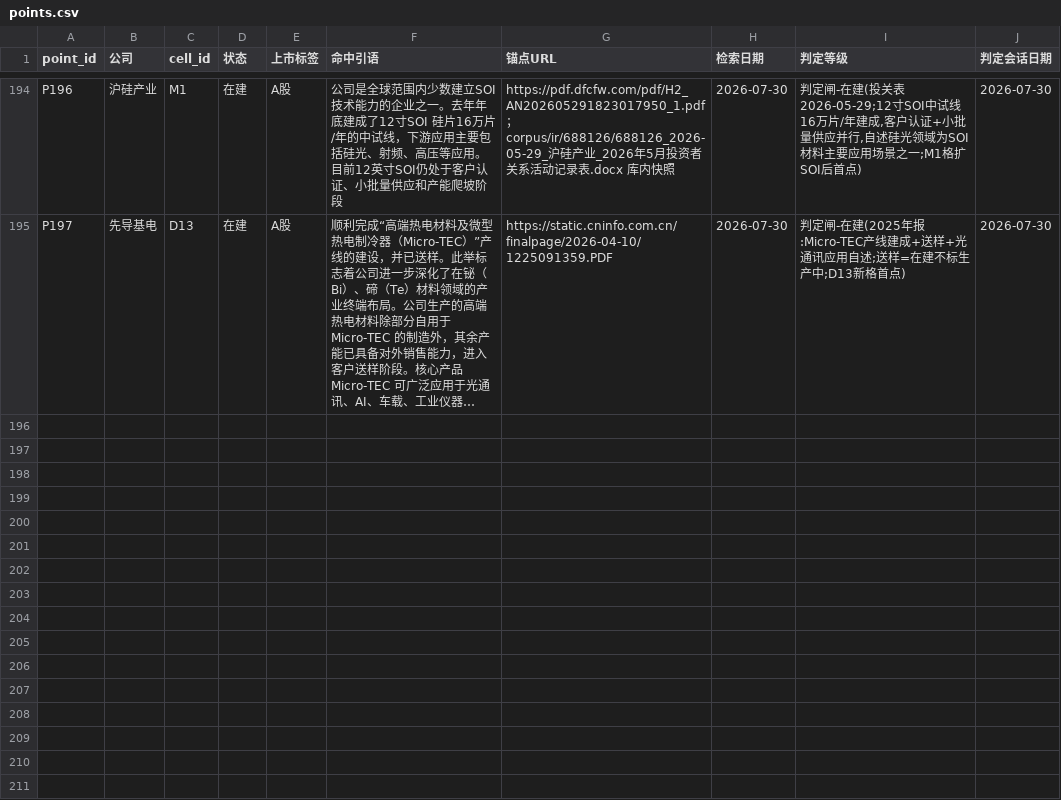
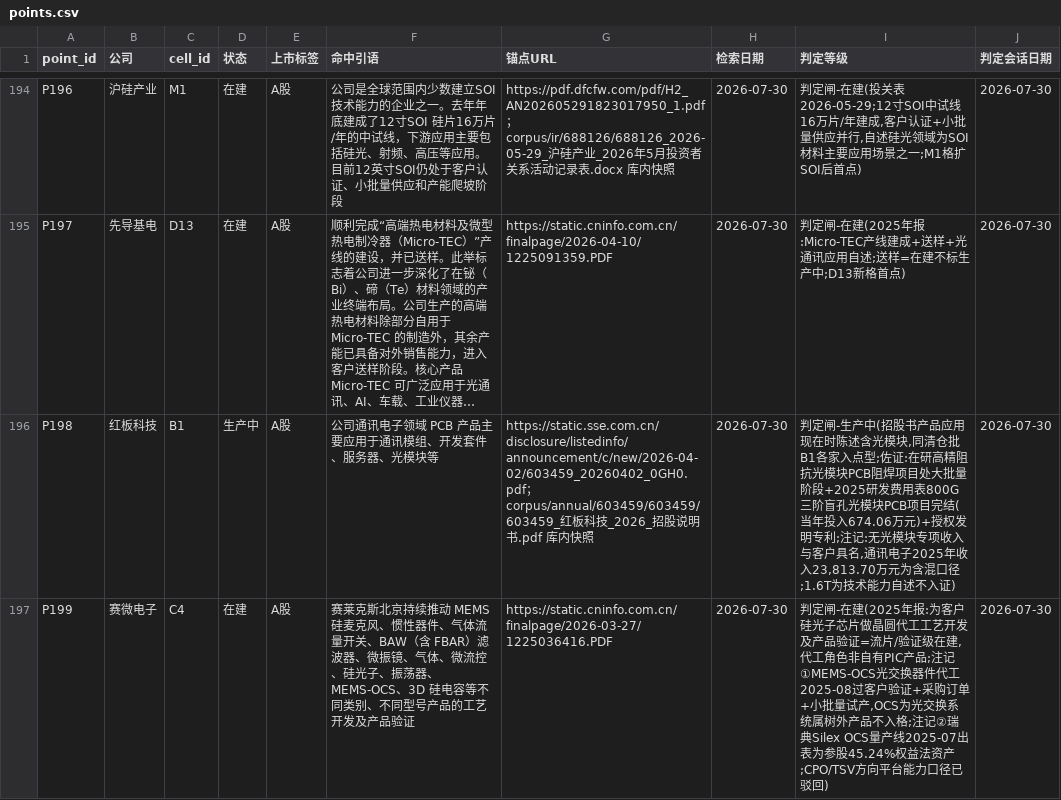
Before and after one commit to pojoker/workflow-rehearsal, a CSV file: points.csv, drawn as a sheet; only a part is shown, gaps mark what is left out; long unchanged cells end in …; the diff names each change by its address in the sheet, - before the commit and + after, or states it on an @@ line.

Commit message:
产出: +2点 +0边 空格2/40 驳回15 判定闸新语料批(11家首判+中科蓝讯/赛微,12组并行起草+闸主引语复核)——P198红板科技B1生产中(招股书产品应用现在时陈述含光模块,同清仓批B1入点型;佐证在研大批量+800G项目完结674.06万元+专利;注记无专项收入,1.6T能力自述不入证);P199赛微电子C4在建(为客户硅光子芯片代工工艺开发及产品验证;注记①MEMS-OCS光交换树外不入格②瑞典Silex量产线参股45.24%权益法;CPO/TSV平台能力口径驳回);驳回15:惠科视涯纯显示/托伦斯通用零部件+工业激光Lumentum件/臻宝石英陶瓷无场景/盛合先进封测无场景(召回CPO系OCAP软件著作权假阳性)/龙辰BOPP电容膜无格/创达康美特LED封装材料/长进掺铒光纤系EDFA增益材料树外(同特发信息通鼎先例,M4宽口径备查按格语义不采)/中科蓝讯C5芯光算力仅研发设计连在建都不够(高优先跟踪,送样/导入/产线/订单任一可重启);不变量⑤⑦实弹各拦一(来源枚举/代码vs公司名);确认75→76 待确认14→13

```diff
--- a/points.csv
+++ b/points.csv
+row 196: P198 | 红板科技 | B1 | 生产中 | A股 | 公司通讯电子领域 PCB 产品主要应用于通讯模组、开发套件、服务器、光模块等 | https://static.sse.com.cn/disclosure/listedinfo/announcement/c/new/2026-04-02/603459_20260402_0GH0.pdf；corpus/annual/603459/603459/603459_红板科技_2026_招股说明书.pdf 库内快照 | 2026-07-30 | 判定闸-生产中(招股书产品应用现在时陈述含光模块,同清仓批B1各家入点型;佐证:在研高精阻抗光模块PCB阻焊项目处大批量阶段+2025研发费用表800G三阶盲孔光模块PCB项目完结(当年投入674.06万元)+授权发明专利;注记:无光模块专项收入与客户具名,通讯电子2025年收入23,813.70万元为含混口径;1.6T为技术能力自述不入证) | 2026-07-30
+row 197: P199 | 赛微电子 | C4 | 在建 | A股 | 赛莱克斯北京持续推动 MEMS 硅麦克风、惯性器件、气体流量开关、BAW（含 FBAR）滤波器、微振镜、气体、微流控、硅光子、振荡器、MEMS-OCS、3D 硅电容等不同类别、不同型号产品的工艺开发及产品验证 | https://static.cninfo.com.cn/finalpage/2026-03-27/1225036416.PDF | 2026-07-30 | 判定闸-在建(2025年报:为客户硅光子芯片做晶圆代工工艺开发及产品验证=流片/验证级在建,代工角色非自有PIC产品;注记①MEMS-OCS光交换器件代工2025-08过客户验证+采购订单+小批量试产,OCS为光交换系统属树外产品不入格;注记②瑞典Silex OCS量产线2025-07出表为参股45.24%权益法资产;CPO/TSV方向平台能力口径已驳回) | 2026-07-30
```
Also changed, not shown: out/参与识别.csv, 5 other files.
